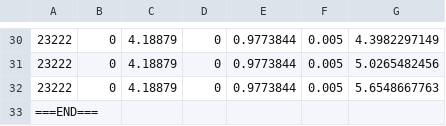
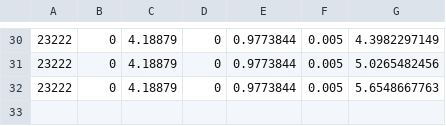
Before and after one commit to ettoh/dmsc-visualizer, a CSV file: resources/instances/galileo.csv, drawn as a sheet; only a part is shown, gaps mark what is left out; the diff names each change by its address in the sheet, - before the commit and + after, or states it on an @@ line.

```diff
--- a/resources/instances/galileo.csv
+++ b/resources/instances/galileo.csv
-row 33: ===END===
```
Also changed, not shown: resources/instances/iridium_next.csv, resources/instances/oneweb.csv, 9 other files.
